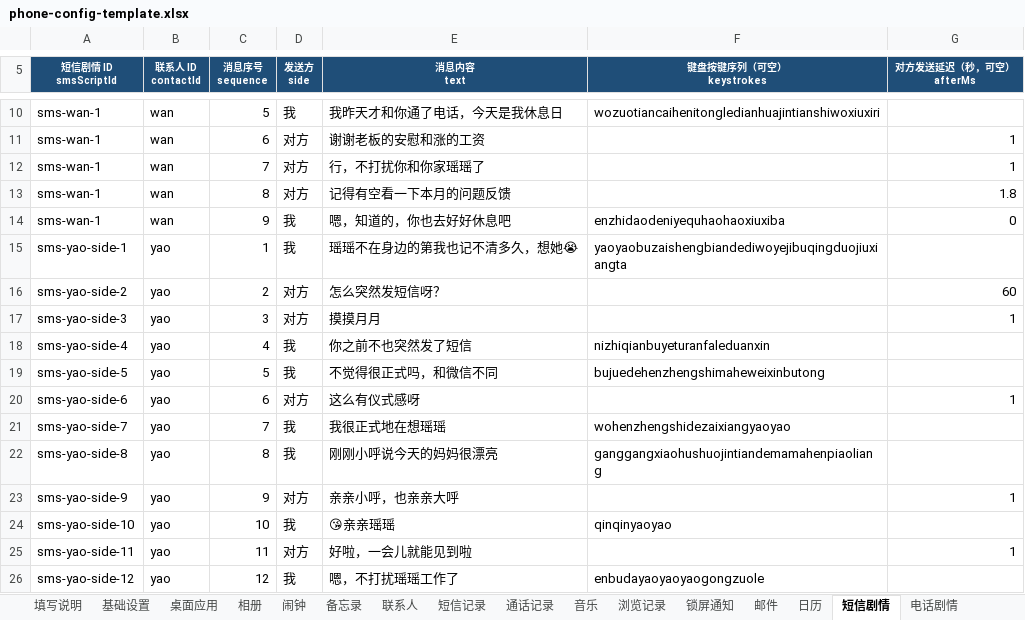
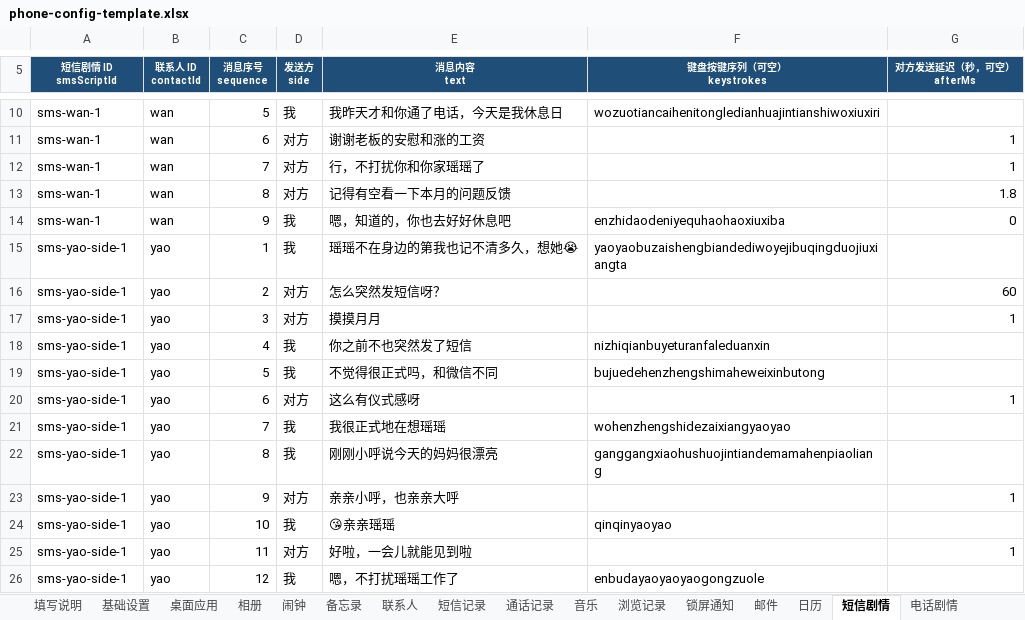
Before and after one commit to qui-rrel/PhoneSimulator, an Excel workbook: excel-json-tool/outputs/phone-config-template.xlsx, sheet 短信剧情, drawn as a sheet; only a part is shown, gaps mark what is left out; values as stored, in another font and other column widths than the file's, no borders; the diff names each change by its address in the sheet, - before the commit and + after, or states it on an @@ line.

```diff
--- a/excel-json-tool/outputs/phone-config-template.xlsx (sheet 短信剧情)
+++ b/excel-json-tool/outputs/phone-config-template.xlsx (sheet 短信剧情)
-A16 (短信剧情 ID smsScriptId): sms-yao-side-2
+A16 (短信剧情 ID smsScriptId): sms-yao-side-1
-A17 (短信剧情 ID smsScriptId): sms-yao-side-3
+A17 (短信剧情 ID smsScriptId): sms-yao-side-1
-A18 (短信剧情 ID smsScriptId): sms-yao-side-4
+A18 (短信剧情 ID smsScriptId): sms-yao-side-1
-A19 (短信剧情 ID smsScriptId): sms-yao-side-5
+A19 (短信剧情 ID smsScriptId): sms-yao-side-1
-A20 (短信剧情 ID smsScriptId): sms-yao-side-6
+A20 (短信剧情 ID smsScriptId): sms-yao-side-1
-A21 (短信剧情 ID smsScriptId): sms-yao-side-7
+A21 (短信剧情 ID smsScriptId): sms-yao-side-1
-A22 (短信剧情 ID smsScriptId): sms-yao-side-8
+A22 (短信剧情 ID smsScriptId): sms-yao-side-1
-A23 (短信剧情 ID smsScriptId): sms-yao-side-9
+A23 (短信剧情 ID smsScriptId): sms-yao-side-1
-A24 (短信剧情 ID smsScriptId): sms-yao-side-10
+A24 (短信剧情 ID smsScriptId): sms-yao-side-1
-A25 (短信剧情 ID smsScriptId): sms-yao-side-11
+A25 (短信剧情 ID smsScriptId): sms-yao-side-1
-A26 (短信剧情 ID smsScriptId): sms-yao-side-12
+A26 (短信剧情 ID smsScriptId): sms-yao-side-1
```
Also changed, not shown: sheet 微信消息, 4 other files.
